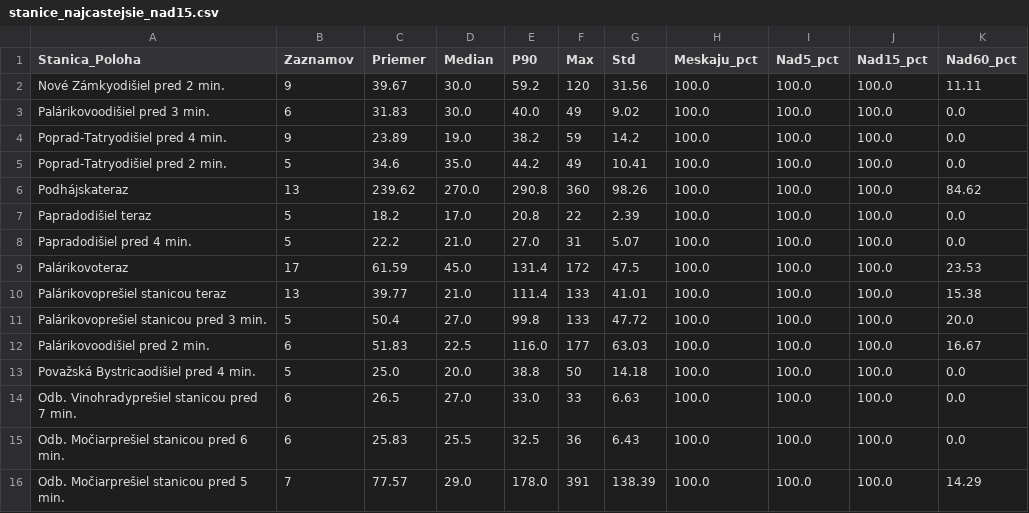
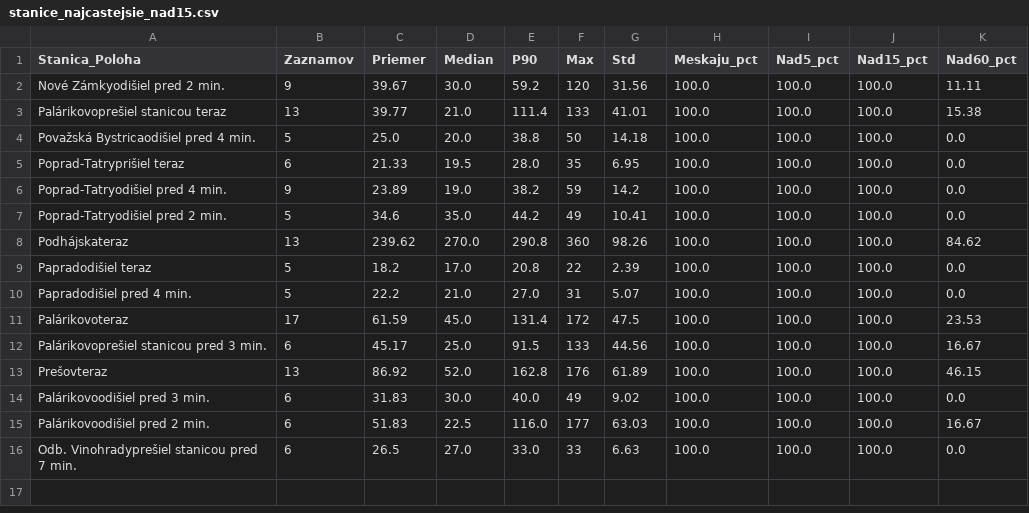
Before and after one commit to lalasonycierny/idos-meskanie, a CSV file: statistiky/stanice_najcastejsie_nad15.csv, drawn as a sheet.

```diff
--- a/statistiky/stanice_najcastejsie_nad15.csv
+++ b/statistiky/stanice_najcastejsie_nad15.csv
@@ -2,3 +2,5 @@
 Nové Zámkyodišiel pred 2 min.;9;39.67;30.0;59.2;120;31.56;100.0;100.0;100.0;11.11
-Palárikovoodišiel pred 3 min.;6;31.83;30.0;40.0;49;9.02;100.0;100.0;100.0;0.0
+Palárikovoprešiel stanicou teraz;13;39.77;21.0;111.4;133;41.01;100.0;100.0;100.0;15.38
+Považská Bystricaodišiel pred 4 min.;5;25.0;20.0;38.8;50;14.18;100.0;100.0;100.0;0.0
+Poprad-Tatryprišiel teraz;6;21.33;19.5;28.0;35;6.95;100.0;100.0;100.0;0.0
 Poprad-Tatryodišiel pred 4 min.;9;23.89;19.0;38.2;59;14.2;100.0;100.0;100.0;0.0
@@ -9,8 +11,6 @@ Papradodišiel pred 4 min.;5;22.2;21.0;27.0;31;5.07;100.0;100.0;100.0;0.0
 Palárikovoteraz;17;61.59;45.0;131.4;172;47.5;100.0;100.0;100.0;23.53
-Palárikovoprešiel stanicou teraz;13;39.77;21.0;111.4;133;41.01;100.0;100.0;100.0;15.38
-Palárikovoprešiel stanicou pred 3 min.;5;50.4;27.0;99.8;133;47.72;100.0;100.0;100.0;20.0
+Palárikovoprešiel stanicou pred 3 min.;6;45.17;25.0;91.5;133;44.56;100.0;100.0;100.0;16.67
+Prešovteraz;13;86.92;52.0;162.8;176;61.89;100.0;100.0;100.0;46.15
+Palárikovoodišiel pred 3 min.;6;31.83;30.0;40.0;49;9.02;100.0;100.0;100.0;0.0
 Palárikovoodišiel pred 2 min.;6;51.83;22.5;116.0;177;63.03;100.0;100.0;100.0;16.67
-Považská Bystricaodišiel pred 4 min.;5;25.0;20.0;38.8;50;14.18;100.0;100.0;100.0;0.0
 Odb. Vinohradyprešiel stanicou pred 7 min.;6;26.5;27.0;33.0;33;6.63;100.0;100.0;100.0;0.0
-Odb. Močiarprešiel stanicou pred 6 min.;6;25.83;25.5;32.5;36;6.43;100.0;100.0;100.0;0.0
-Odb. Močiarprešiel stanicou pred 5 min.;7;77.57;29.0;178.0;391;138.39;100.0;100.0;100.0;14.29
```
Also changed, not shown: statistiky/cast_dna.csv, statistiky/stanice_najhorsie.csv, 35 other files.
